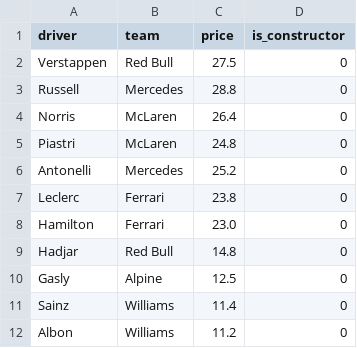
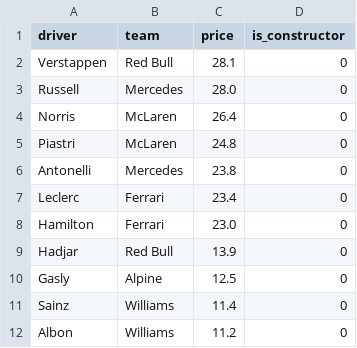
Before and after one commit to forest2087/f1_fantasy_model, a CSV file: _prices.csv, drawn as a sheet; only a part is shown; the diff covers the shown part only.

```diff
--- a/_prices.csv
+++ b/_prices.csv
@@ -1,10 +1,10 @@
 driver,team,price,is_constructor
-Verstappen,Red Bull,27.5,0
-Russell,Mercedes,28.8,0
+Verstappen,Red Bull,28.1,0
+Russell,Mercedes,28.0,0
 Norris,McLaren,26.4,0
 Piastri,McLaren,24.8,0
-Antonelli,Mercedes,25.2,0
-Leclerc,Ferrari,23.8,0
+Antonelli,Mercedes,23.8,0
+Leclerc,Ferrari,23.4,0
 Hamilton,Ferrari,23.0,0
-Hadjar,Red Bull,14.8,0
+Hadjar,Red Bull,13.9,0
 Gasly,Alpine,12.5,0
```
Also changed, not shown: 3 added rows, 3 removed rows and 5 edited cells elsewhere in this file, 1 other file.
